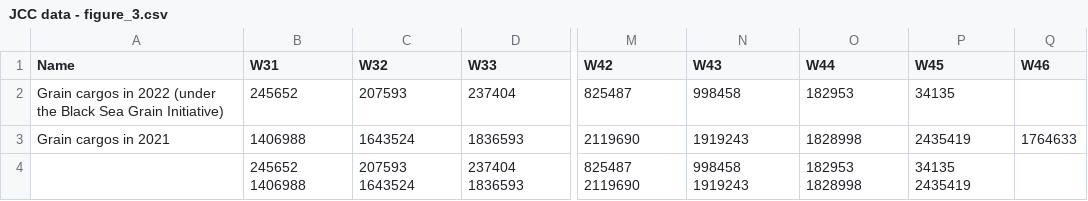
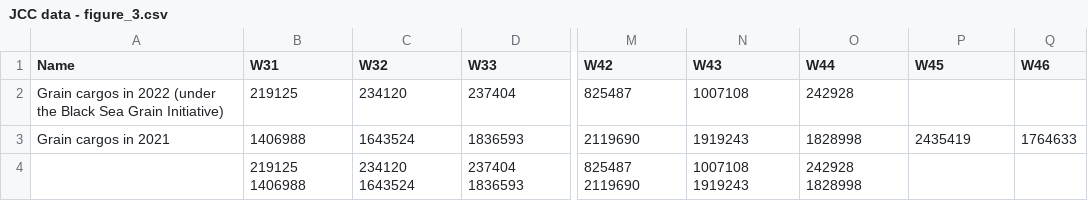
Before and after one commit to unctad-infovis/2022-black_sea_grain_initiative, a CSV file: assets/data/JCC data - figure_3.csv, drawn as a sheet; only a part is shown, gaps mark what is left out; the diff names each change by its address in the sheet, - before the commit and + after, or states it on an @@ line.

```diff
--- a/assets/data/JCC data - figure_3.csv
+++ b/assets/data/JCC data - figure_3.csv
-B2 (W31): 245652
+B2 (W31): 219125
-C2 (W32): 207593
+C2 (W32): 234120
-N2 (W43): 998458
+N2 (W43): 1007108
-O2 (W44): 182953
+O2 (W44): 242928
-P2 (W45): 34135
+P2 (W45): (empty)
-B4 (W31): 245652 1406988
+B4 (W31): 219125 1406988
-C4 (W32): 207593 1643524
+C4 (W32): 234120 1643524
-N4 (W43): 998458 1919243
+N4 (W43): 1007108 1919243
-O4 (W44): 182953 1828998
+O4 (W44): 242928 1828998
-P4 (W45): 34135 2435419
+P4 (W45): (empty)
```
Also changed, not shown: assets/data/JCC data - data.csv, public/assets/data/2022-black_sea_grain_initiative_figure_3.csv, 4 other files.
